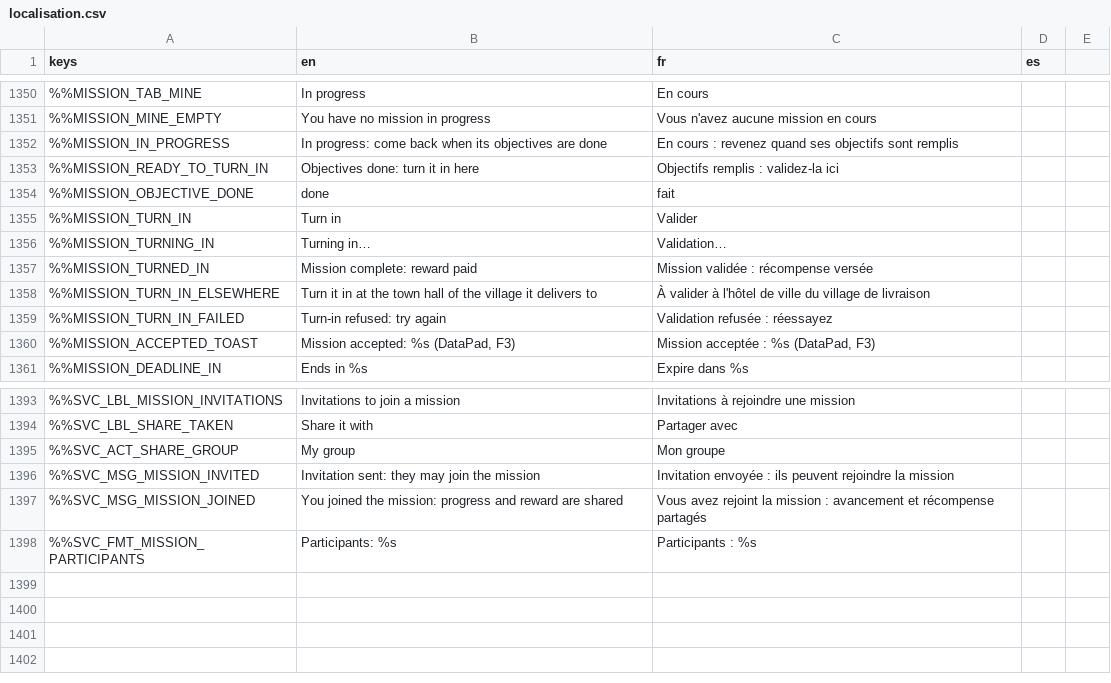
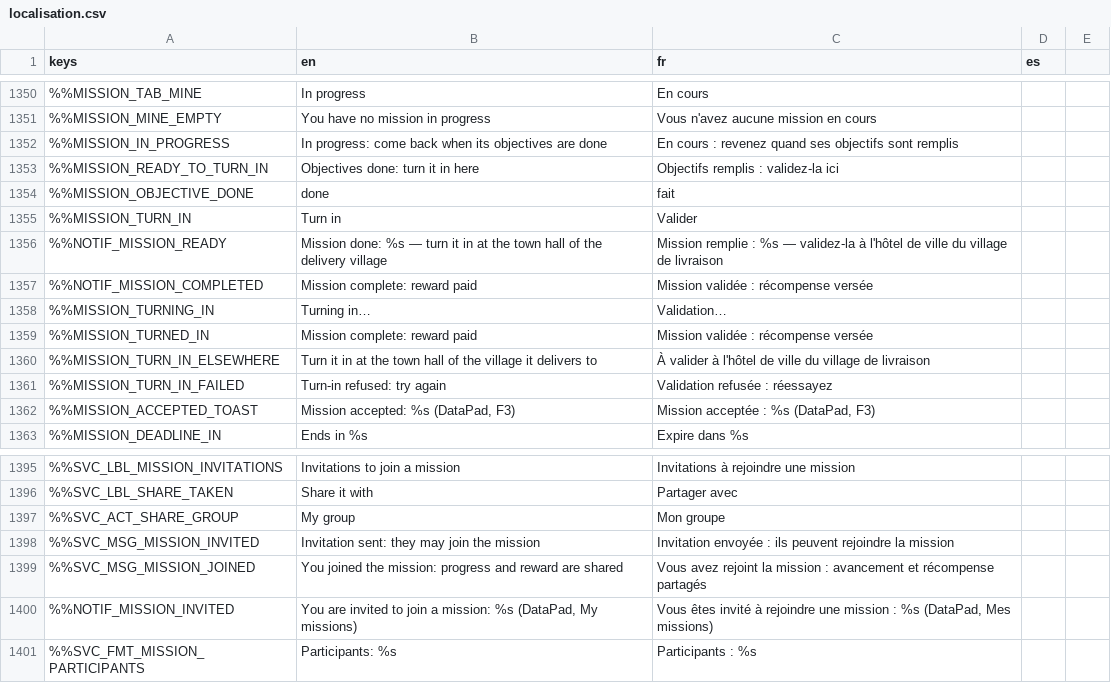
Before and after one commit to DyingStar-game/DyingStar, a CSV file: tools/localization/localisation.csv, drawn as a sheet; only a part is shown, gaps mark what is left out; the diff names each change by its address in the sheet, - before the commit and + after, or states it on an @@ line.

Commit message:
feat(missions): mission notifications, and the DataPad tab blinks until read
A notification told nothing of where to look: the wrist light went out as soon
as the tablet was raised, whatever app the news was about.

- Mission news is shown (mission.ready: done, turn it in at the delivery
  village's town hall; mission.completed; mission.invited) and a click opens
  the DataPad on that mission.
- The app a notification is about (Missions for a mission, Social for the
  rest) gets a blinking green dot on its tab of the bottom bar until it is
  opened; the wrist light keeps blinking while any tab has news, even after
  the tablet was put away unread.

Notifications reach a local client once Social authenticates to the broker
(services: fix(social)) and the client's [chat] broker_url is the local one.

```diff
--- a/tools/localization/localisation.csv
+++ b/tools/localization/localisation.csv
+row 1356: %%NOTIF_MISSION_READY | Mission done: %s — turn it in at the town hall of the delivery village | Mission remplie : %s — validez-la à l'hôtel de ville du village de livraison
+row 1357: %%NOTIF_MISSION_COMPLETED | Mission complete: reward paid | Mission validée : récompense versée
+row 1400: %%NOTIF_MISSION_INVITED | You are invited to join a mission: %s (DataPad, My missions) | Vous êtes invité à rejoindre une mission : %s (DataPad, Mes missions)
```
Also changed, not shown: 4 other files.
